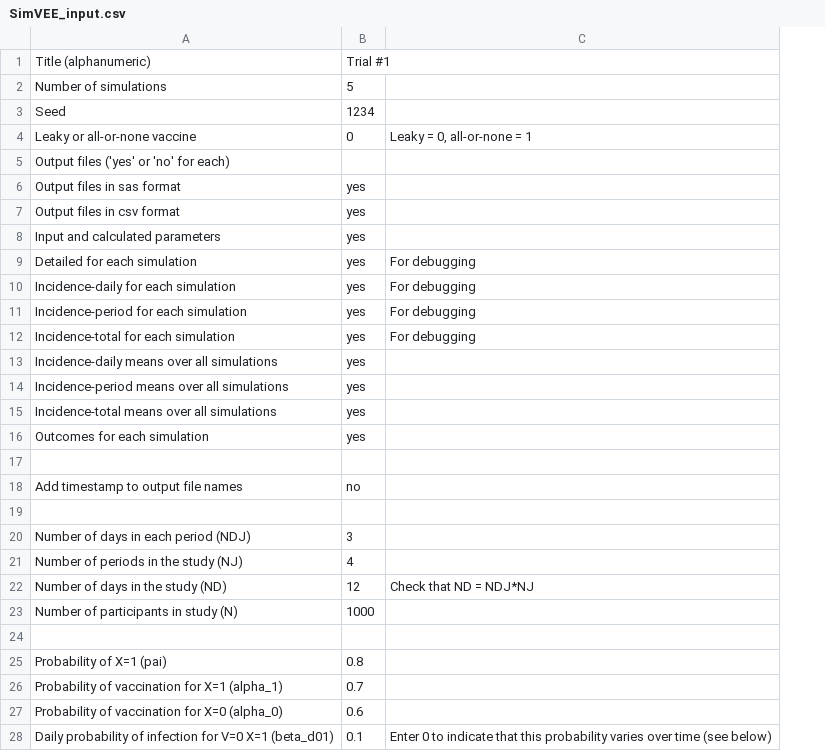
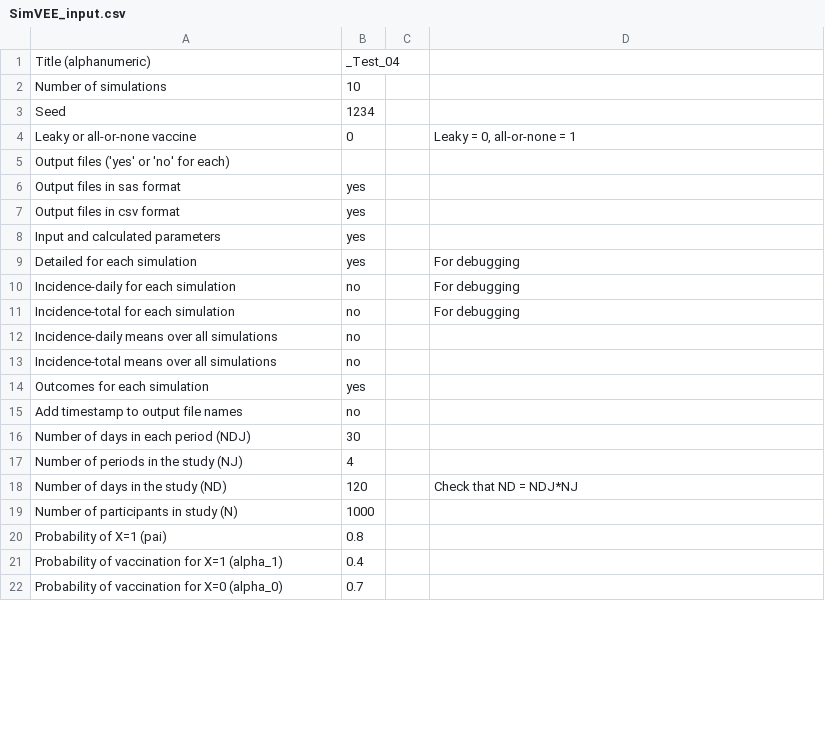
Before and after one commit to mynameiskris/wave, a CSV file: input/SimVEE_input.csv, drawn as a sheet; only a part is shown; removed rows and columns are numbered as before the commit, all else as after; the diff covers the shown part only; the diff names each change by its address in the sheet, - before the commit and + after, or states it on an @@ line.

Commit message:
update input file

```diff
--- a/input/SimVEE_input.csv
+++ b/input/SimVEE_input.csv
+column C, empty
-B1: Trial #1
+B1: _Test_04
-B2: 5
+B2: 10
-B10: yes
+B10: no
-row 11: Incidence-period for each simulation | yes | For debugging
-B11:B12: yes
+B11:B12: no
-row 14: Incidence-period means over all simulations | yes
-B13: yes
+B13: no
-row 17: (empty)
-row 19: (empty)
-B16: 3
+B16: 30
-B18: 12
+B18: 120
-row 24: (empty)
-B21: 0.7
+B21: 0.4
-B22: 0.6
+B22: 0.7
-row 28: Daily probability of infection for V=0 X=1 (beta_d01) | 0.1 | Enter 0 to indicate that this probability varies over time (see below)
```
Also changed, not shown: 10 added rows, 9 removed rows and 1 edited cell elsewhere in this file.
